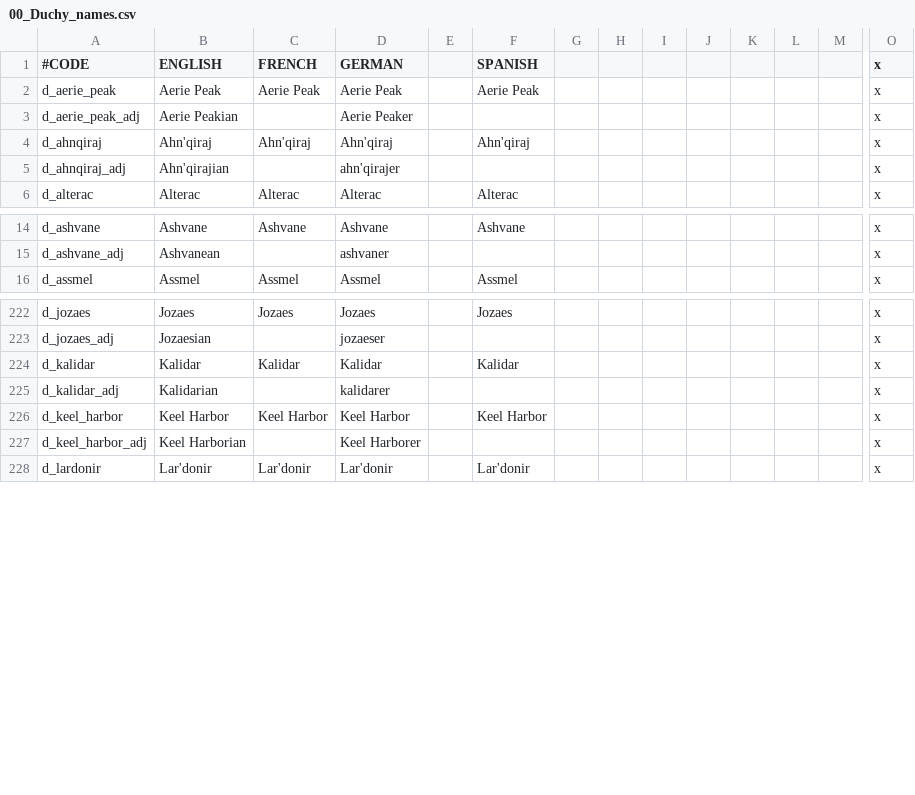
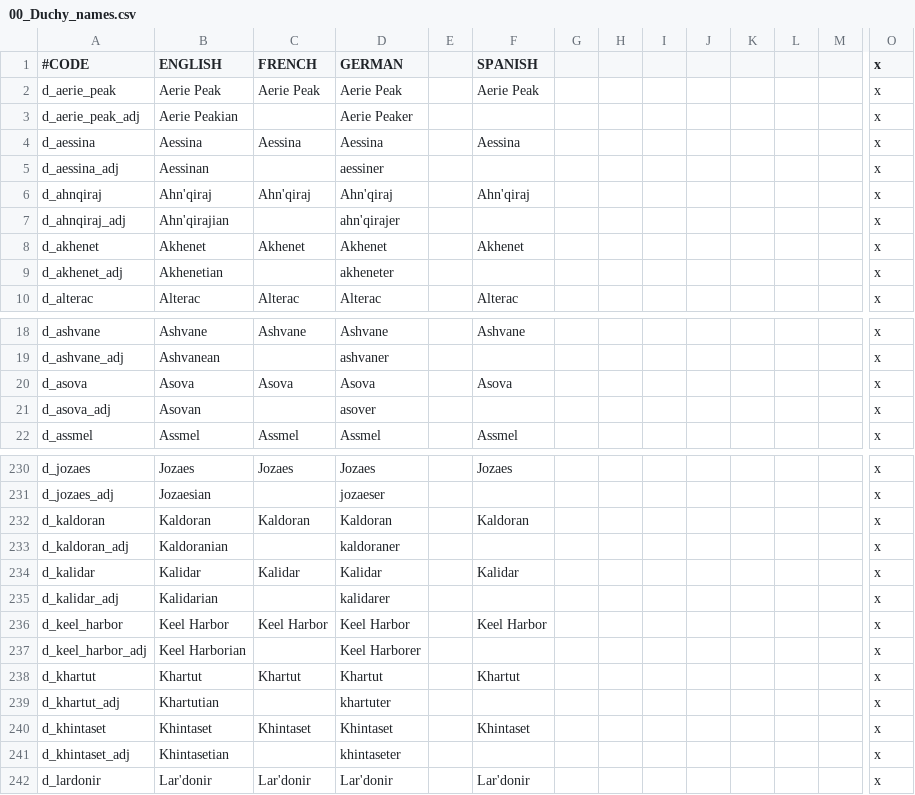
Before and after one commit to Warcraft-GoA-Development-Team/Warcraft-Guardians-of-Azeroth, a CSV file: localisation/00_Duchy_names.csv, drawn as a sheet; only a part is shown, gaps mark what is left out; rows hold the shown columns only; the diff covers the shown part only; the diff names each change by its address in the sheet, - before the commit and + after, or states it on an @@ line.

```diff
--- a/localisation/00_Duchy_names.csv
+++ b/localisation/00_Duchy_names.csv
+row 4: d_aessina | Aessina | Aessina | Aessina |  | Aessina |  |  |  |  |  |  |  | x
+row 5: d_aessina_adj | Aessinan |  | aessiner |  |  |  |  |  |  |  |  |  | x
+row 8: d_akhenet | Akhenet | Akhenet | Akhenet |  | Akhenet |  |  |  |  |  |  |  | x
+row 9: d_akhenet_adj | Akhenetian |  | akheneter |  |  |  |  |  |  |  |  |  | x
+row 20: d_asova | Asova | Asova | Asova |  | Asova |  |  |  |  |  |  |  | x
+row 21: d_asova_adj | Asovan |  | asover |  |  |  |  |  |  |  |  |  | x
+row 232: d_kaldoran | Kaldoran | Kaldoran | Kaldoran |  | Kaldoran |  |  |  |  |  |  |  | x
+row 233: d_kaldoran_adj | Kaldoranian |  | kaldoraner |  |  |  |  |  |  |  |  |  | x
+row 238: d_khartut | Khartut | Khartut | Khartut |  | Khartut |  |  |  |  |  |  |  | x
+row 239: d_khartut_adj | Khartutian |  | khartuter |  |  |  |  |  |  |  |  |  | x
+row 240: d_khintaset | Khintaset | Khintaset | Khintaset |  | Khintaset |  |  |  |  |  |  |  | x
+row 241: d_khintaset_adj | Khintasetian |  | khintaseter |  |  |  |  |  |  |  |  |  | x
```
Also changed, not shown: 4 added rows elsewhere in this file, localisation/00_Kingdom_names.csv, 36 other files.
